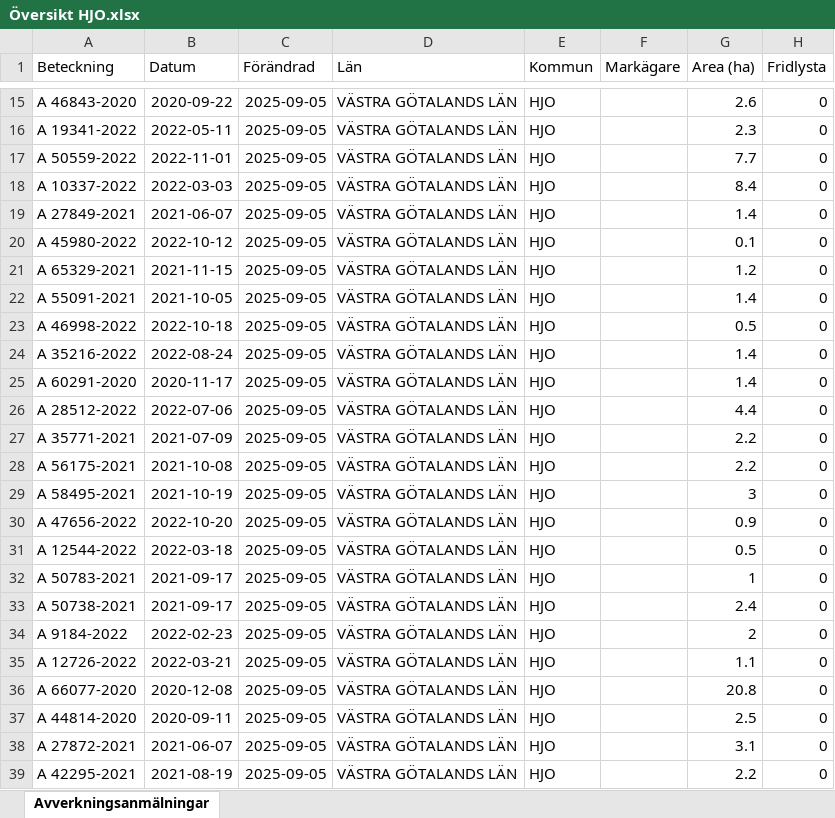
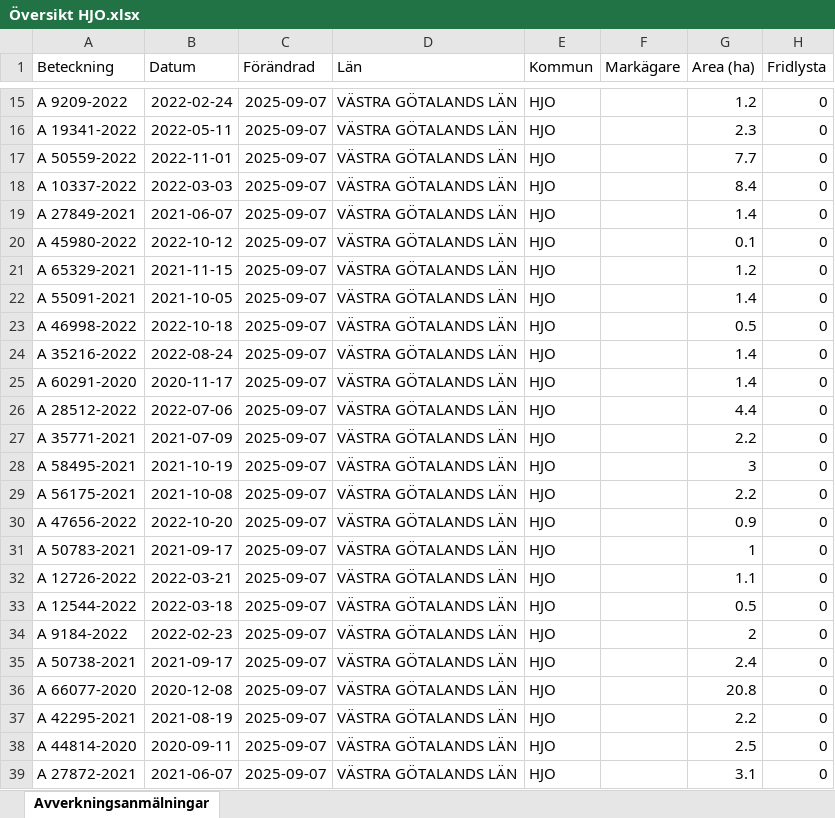
Before and after one commit to klasma/Logging_1497, an Excel workbook: Översikt HJO.xlsx, sheet Avverkningsanmälningar, drawn as a sheet; only a part is shown, gaps mark what is left out; values as stored, in another font and other column widths than the file's, no borders; the diff covers the shown part only; the diff names each change by its address in the sheet, - before the commit and + after, or states it on an @@ line.

```diff
--- a/Översikt HJO.xlsx (sheet Avverkningsanmälningar)
+++ b/Översikt HJO.xlsx (sheet Avverkningsanmälningar)
-A15 (Beteckning): A 46843-2020
+A15 (Beteckning): A 9209-2022
-B15 (Datum): 2020-09-22
+B15 (Datum): 2022-02-24
-C15:C39 (Förändrad): 2025-09-05
+C15:C39 (Förändrad): 2025-09-07
-G15 (Area (ha)): 2.6
+G15 (Area (ha)): 1.2
-A28 (Beteckning): A 56175-2021
+A28 (Beteckning): A 58495-2021
-B28 (Datum): 2021-10-08
+B28 (Datum): 2021-10-19
-G28 (Area (ha)): 2.2
+G28 (Area (ha)): 3
-A29 (Beteckning): A 58495-2021
+A29 (Beteckning): A 56175-2021
-B29 (Datum): 2021-10-19
+B29 (Datum): 2021-10-08
-G29 (Area (ha)): 3
+G29 (Area (ha)): 2.2
-A31 (Beteckning): A 12544-2022
+A31 (Beteckning): A 50783-2021
-B31 (Datum): 2022-03-18
+B31 (Datum): 2021-09-17
-G31 (Area (ha)): 0.5
+G31 (Area (ha)): 1
-A32 (Beteckning): A 50783-2021
+A32 (Beteckning): A 12726-2022
-B32 (Datum): 2021-09-17
+B32 (Datum): 2022-03-21
-G32 (Area (ha)): 1
+G32 (Area (ha)): 1.1
-A33 (Beteckning): A 50738-2021
+A33 (Beteckning): A 12544-2022
-B33 (Datum): 2021-09-17
+B33 (Datum): 2022-03-18
-G33 (Area (ha)): 2.4
+G33 (Area (ha)): 0.5
-A35 (Beteckning): A 12726-2022
+A35 (Beteckning): A 50738-2021
-B35 (Datum): 2022-03-21
+B35 (Datum): 2021-09-17
-G35 (Area (ha)): 1.1
+G35 (Area (ha)): 2.4
-A37 (Beteckning): A 44814-2020
+A37 (Beteckning): A 42295-2021
-B37 (Datum): 2020-09-11
+B37 (Datum): 2021-08-19
-G37 (Area (ha)): 2.5
+G37 (Area (ha)): 2.2
-A38 (Beteckning): A 27872-2021
+A38 (Beteckning): A 44814-2020
-B38 (Datum): 2021-06-07
+B38 (Datum): 2020-09-11
-G38 (Area (ha)): 3.1
+G38 (Area (ha)): 2.5
-A39 (Beteckning): A 42295-2021
+A39 (Beteckning): A 27872-2021
-B39 (Datum): 2021-08-19
+B39 (Datum): 2021-06-07
-G39 (Area (ha)): 2.2
+G39 (Area (ha)): 3.1
```
Also changed, not shown: 597 edited cells elsewhere in this sheet, artfynd/A 10014-2025 artfynd.xlsx, artfynd/A 13199-2021 artfynd.xlsx, 24 other files.
